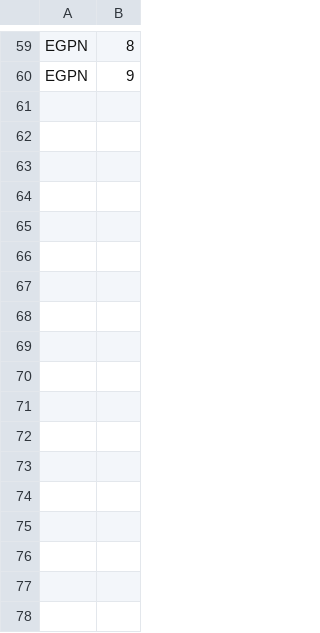
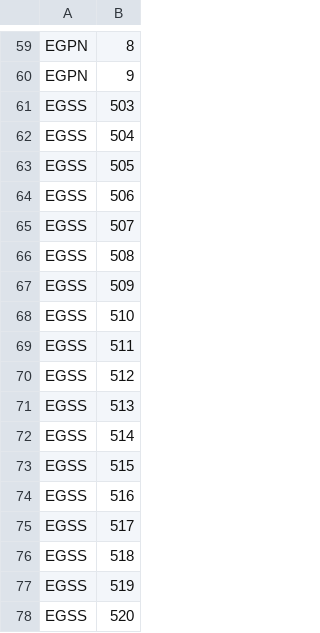
Before and after one commit to VATSIM-UK/uk-controller-api, a CSV file: database/data/stands/2020/toretire.csv, drawn as a sheet; only a part is shown, gaps mark what is left out; the diff names each change by its address in the sheet, - before the commit and + after, or states it on an @@ line.

```diff
--- a/database/data/stands/2020/toretire.csv
+++ b/database/data/stands/2020/toretire.csv
+row 61: EGSS | 503
+row 62: EGSS | 504
+row 63: EGSS | 505
+row 64: EGSS | 506
+row 65: EGSS | 507
+row 66: EGSS | 508
+row 67: EGSS | 509
+row 68: EGSS | 510
+row 69: EGSS | 511
+row 70: EGSS | 512
+row 71: EGSS | 513
+row 72: EGSS | 514
+row 73: EGSS | 515
+row 74: EGSS | 516
+row 75: EGSS | 517
+row 76: EGSS | 518
+row 77: EGSS | 519
+row 78: EGSS | 520
```
Also changed, not shown: database/data/stands/2020/standairlines.csv, database/data/stands/2020/standcats.csv, 1 other file.
